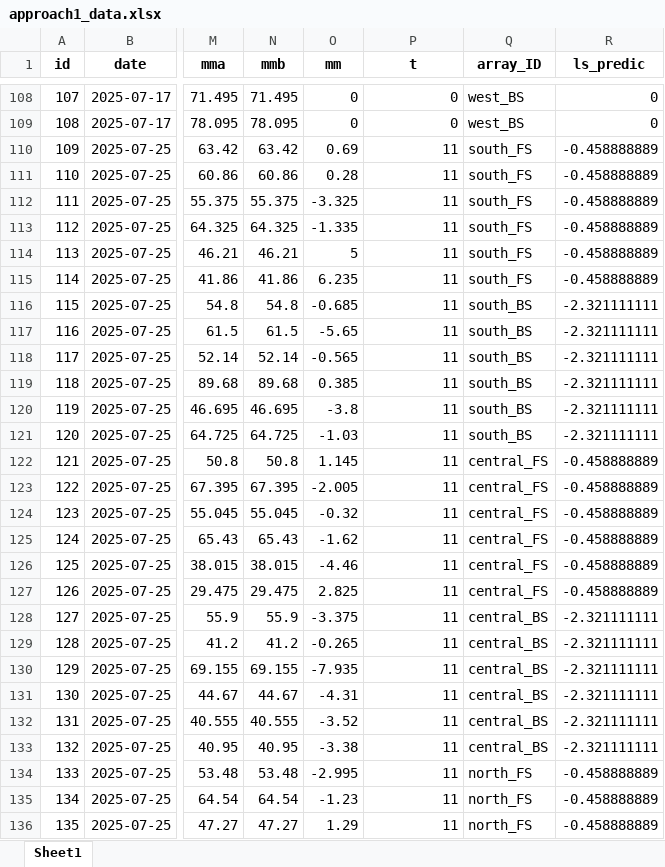
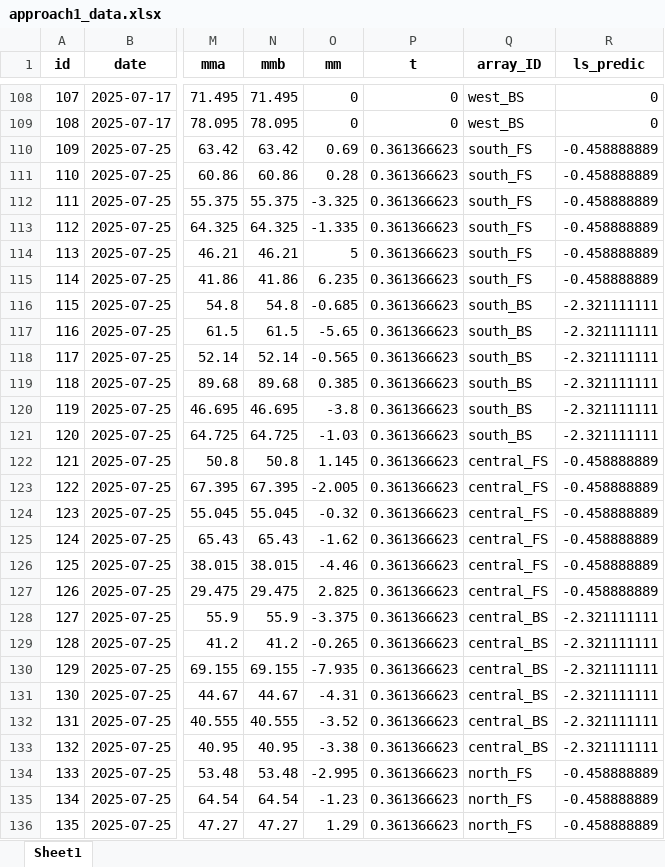
Before and after one commit to nate-lund/piped_erosion_pins, an Excel workbook: _stats_outputs/approach1_data.xlsx, sheet Sheet1, drawn as a sheet; only a part is shown, gaps mark what is left out; values as stored, in another font and other column widths than the file's, no borders; the diff covers the shown part only; the diff names each change by its address in the sheet, - before the commit and + after, or states it on an @@ line.

```diff
--- a/_stats_outputs/approach1_data.xlsx (sheet Sheet1)
+++ b/_stats_outputs/approach1_data.xlsx (sheet Sheet1)
-P110:P136 (t): 11
+P110:P136 (t): 0.361366623
```
Also changed, not shown: 1053 edited cells elsewhere in this sheet, _stats_outputs/anova_coefs.xlsx, _stats_outputs/approach1_coefs.xlsx, 15 other files.
